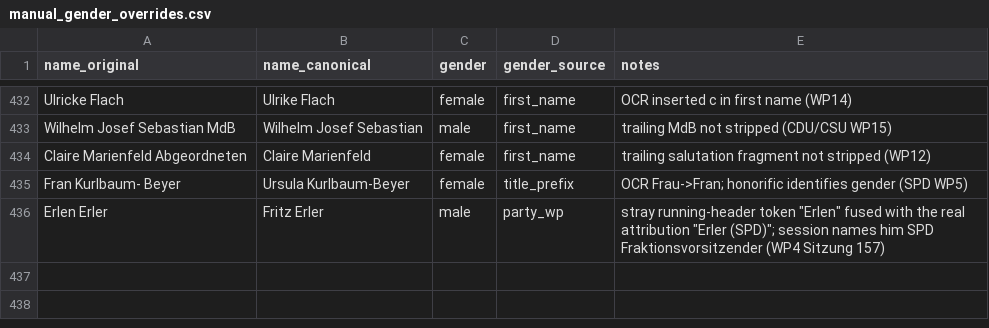
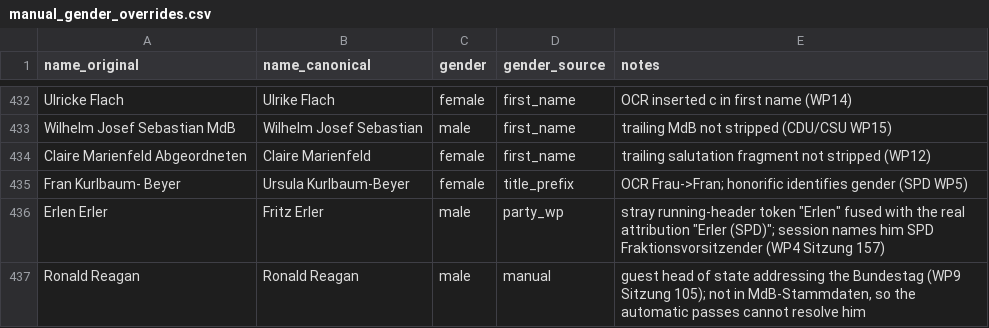
Before and after one commit to atorkayesh/Bundestag_Dataset, a CSV file: docs/manual_gender_overrides.csv, drawn as a sheet; only a part is shown, gaps mark what is left out; the diff names each change by its address in the sheet, - before the commit and + after, or states it on an @@ line.

Commit message:
Apply speaker-name corrections in f_01
The pipeline had no name-canonicalisation step, so every spelling variant of
a member was a separate speaker and their speeches were split across them.
docs/name_corrections.xlsx held 866 reviewed candidates, 5 of them marked
approved, but nothing read the file; script/ocr_name_candidates.py pointed
reviewers at a docs/name_corrections.csv that was never created. The
name_canonical column in docs/manual_gender_overrides.csv was likewise
documentation only - f_01 reads just name and gender from it.

Adds stage 2e, which maps name_original to name_canonical from
docs/name_corrections.csv. It runs after the exclusion list, whose entries
key on the raw observed names, and before the gender join, so the canonical
name is what the Stammdaten lookup sees - which usually resolves the gender
without a manual override. A correction whose target is itself another
correction's source is skipped rather than applied in row order.

Seeded with 16 rows: the 11 names turned up by the wrapped-qualifier triage
and the 5 already approved in the workbook. Verified against the corpus -
7,540 distinct speakers to 7,525, 179 speeches moved, 177 of them merging
into a speaker already present. Reagan is the exception and stays a speaker
of his own: he addressed the Bundestag in 1982 as a guest head of state, so
he is absent from MdB-Stammdaten and gets a manual gender entry.

Six of the eleven are hyphens lost from double-barrelled surnames, which is
the population the wrapped-qualifier fix recovered - those speeches had
never been visible, so the variants had never needed curating.

```diff
--- a/docs/manual_gender_overrides.csv
+++ b/docs/manual_gender_overrides.csv
+row 437: Ronald Reagan | Ronald Reagan | male | manual | guest head of state addressing the Bundestag (WP9 Sitzung 105); not in MdB-Stammdaten, so the automatic passes cannot resolve him
```
Also changed, not shown: 3 other files.
